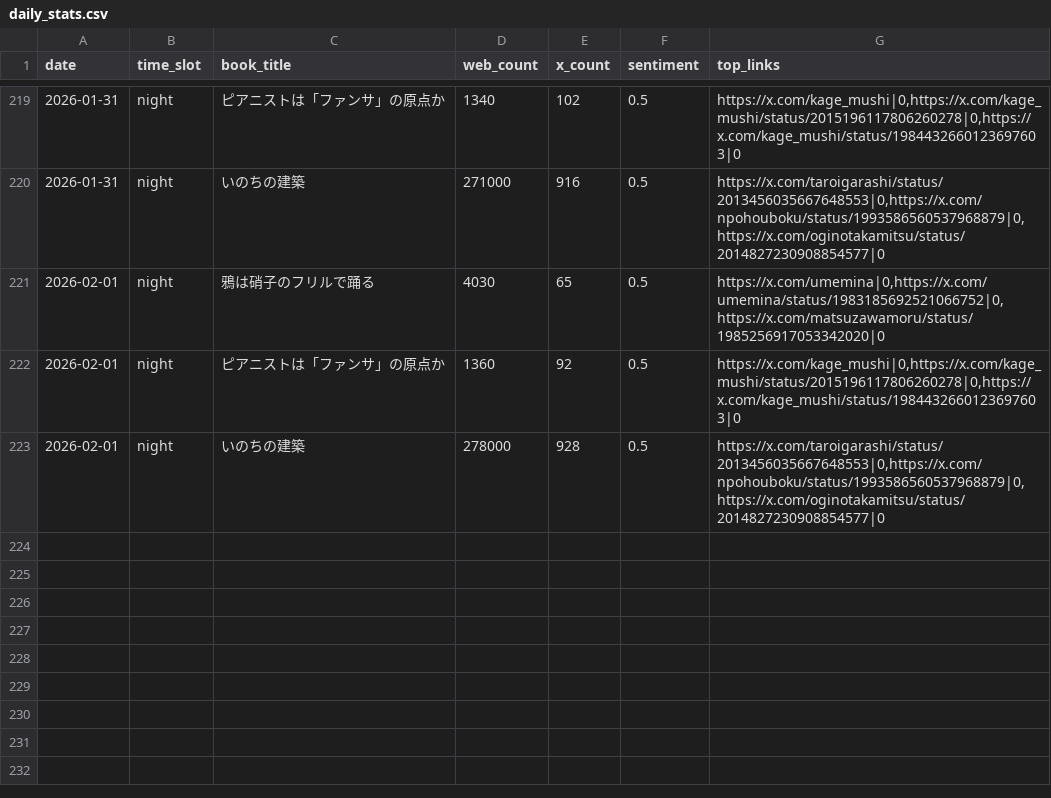
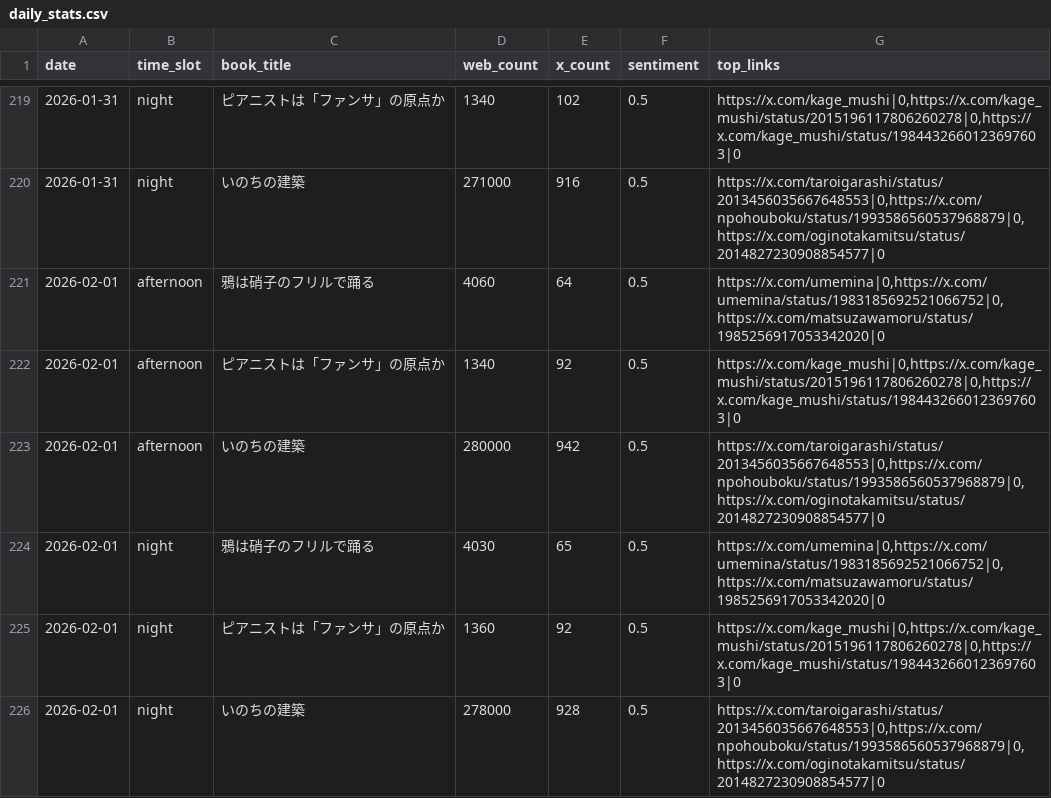
Before and after one commit to 24tomofiro/book-trend-monitor, a CSV file: data/processed/daily_stats.csv, drawn as a sheet; only a part is shown, gaps mark what is left out.

```diff
--- a/data/processed/daily_stats.csv
+++ b/data/processed/daily_stats.csv
@@ -220,2 +220,5 @@
 2026-01-31,night,いのちの建築,271000,916,0.5,"https://x.com/taroigarashi/status/2013456035667648553|0,https://x.com/npohouboku/status/1993586560537968879|0,https://x.com/oginotakamitsu/status/2014827230908854577|0"
+2026-02-01,afternoon,鴉は硝子のフリルで踊る,4060,64,0.5,"https://x.com/umemina|0,https://x.com/umemina/status/1983185692521066752|0,https://x.com/matsuzawamoru/status/1985256917053342020|0"
+2026-02-01,afternoon,ピアニストは「ファンサ」の原点か,1340,92,0.5,"https://x.com/kage_mushi|0,https://x.com/kage_mushi/status/2015196117806260278|0,https://x.com/kage_mushi/status/1984432660123697603|0"
+2026-02-01,afternoon,いのちの建築,280000,942,0.5,"https://x.com/taroigarashi/status/2013456035667648553|0,https://x.com/npohouboku/status/1993586560537968879|0,https://x.com/oginotakamitsu/status/2014827230908854577|0"
 2026-02-01,night,鴉は硝子のフリルで踊る,4030,65,0.5,"https://x.com/umemina|0,https://x.com/umemina/status/1983185692521066752|0,https://x.com/matsuzawamoru/status/1985256917053342020|0"
```
Also changed, not shown: 4 other files.
